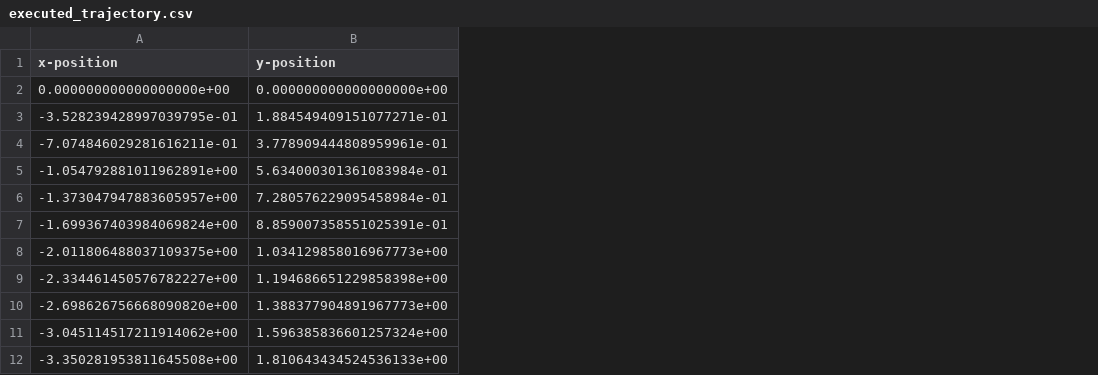
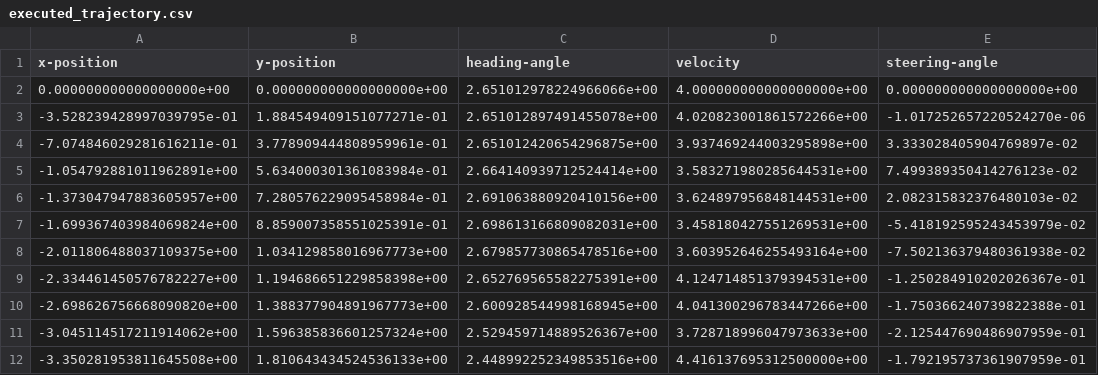
Before and after one commit to KULeuven-MICAS/lagd-meas, a CSV file: openising/ISSCC_tests/MPC_experiment/model_0/executed_trajectory.csv, drawn as a sheet; only a part is shown; the diff names each change by its address in the sheet, - before the commit and + after, or states it on an @@ line.

```diff
--- a/openising/ISSCC_tests/MPC_experiment/model_0/executed_trajectory.csv
+++ b/openising/ISSCC_tests/MPC_experiment/model_0/executed_trajectory.csv
+column C (heading-angle), rows 2-12: 2.651012978224966066e+00 | 2.651012897491455078e+00 | 2.651012420654296875e+00 | 2.664140939712524414e+00 | 2.691063880920410156e+00 | 2.698613166809082031e+00 | 2.679857730865478516e+00 | 2.652769565582275391e+00 | 2.600928544998168945e+00 | 2.529459714889526367e+00 | 2.448992252349853516e+00
+column D (velocity), rows 2-12: 4.000000000000000000e+00 | 4.020823001861572266e+00 | 3.937469244003295898e+00 | 3.583271980285644531e+00 | 3.624897956848144531e+00 | 3.458180427551269531e+00 | 3.603952646255493164e+00 | 4.124714851379394531e+00 | 4.041300296783447266e+00 | 3.728718996047973633e+00 | 4.416137695312500000e+00
+column E (steering-angle), rows 2-12: 0.000000000000000000e+00 | -1.017252657220524270e-06 | 3.333028405904769897e-02 | 7.499389350414276123e-02 | 2.082315832376480103e-02 | -5.418192595243453979e-02 | -7.502136379480361938e-02 | -1.250284910202026367e-01 | -1.750366240739822388e-01 | -2.125447690486907959e-01 | -1.792195737361907959e-01
```
Also changed, not shown: openising/ISSCC_tests/MPC_experiment/model_0/reference_trajectory.csv, 1 other file.
